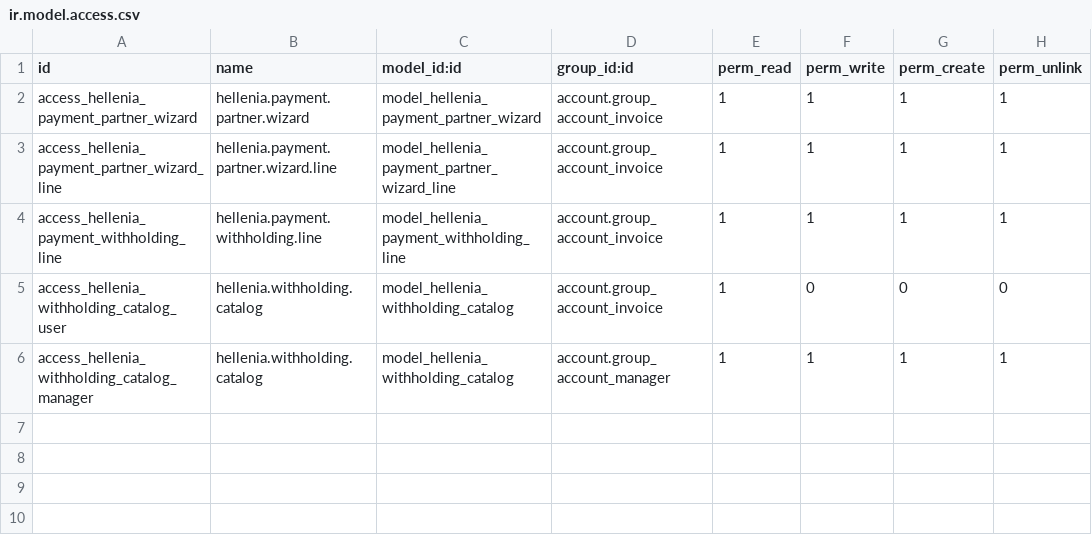
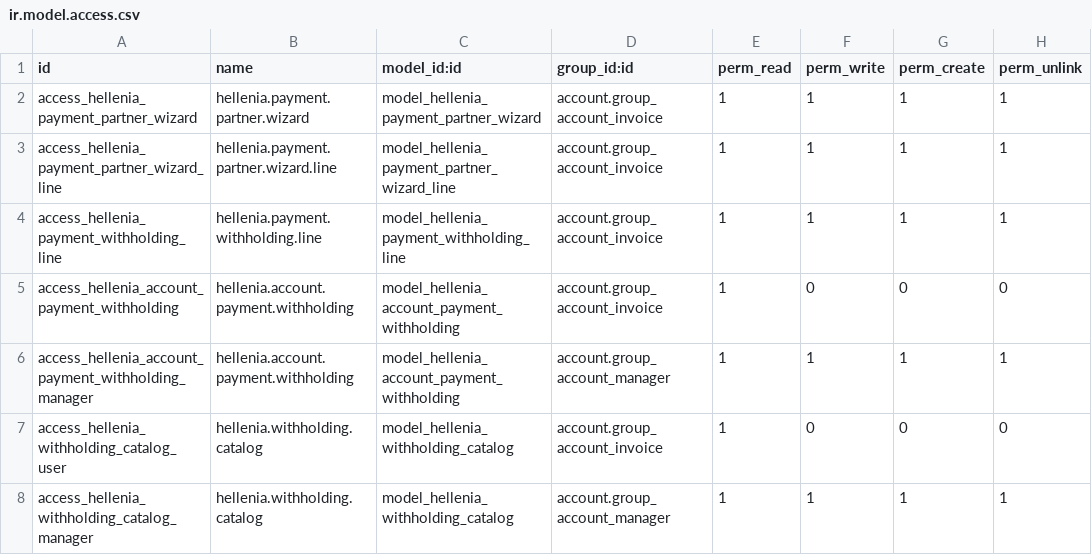
Before and after one commit to faustosantana/justech, a CSV file: custom/hellenia_account/security/ir.model.access.csv, drawn as a sheet.

```diff
--- a/custom/hellenia_account/security/ir.model.access.csv
+++ b/custom/hellenia_account/security/ir.model.access.csv
@@ -4,2 +4,4 @@ access_hellenia_payment_partner_wizard_line,hellenia.payment.partner.wizard.line
 access_hellenia_payment_withholding_line,hellenia.payment.withholding.line,model_hellenia_payment_withholding_line,account.group_account_invoice,1,1,1,1
+access_hellenia_account_payment_withholding,hellenia.account.payment.withholding,model_hellenia_account_payment_withholding,account.group_account_invoice,1,0,0,0
+access_hellenia_account_payment_withholding_manager,hellenia.account.payment.withholding,model_hellenia_account_payment_withholding,account.group_account_manager,1,1,1,1
 access_hellenia_withholding_catalog_user,hellenia.withholding.catalog,model_hellenia_withholding_catalog,account.group_account_invoice,1,0,0,0
```
Also changed, not shown: 19 other files.
